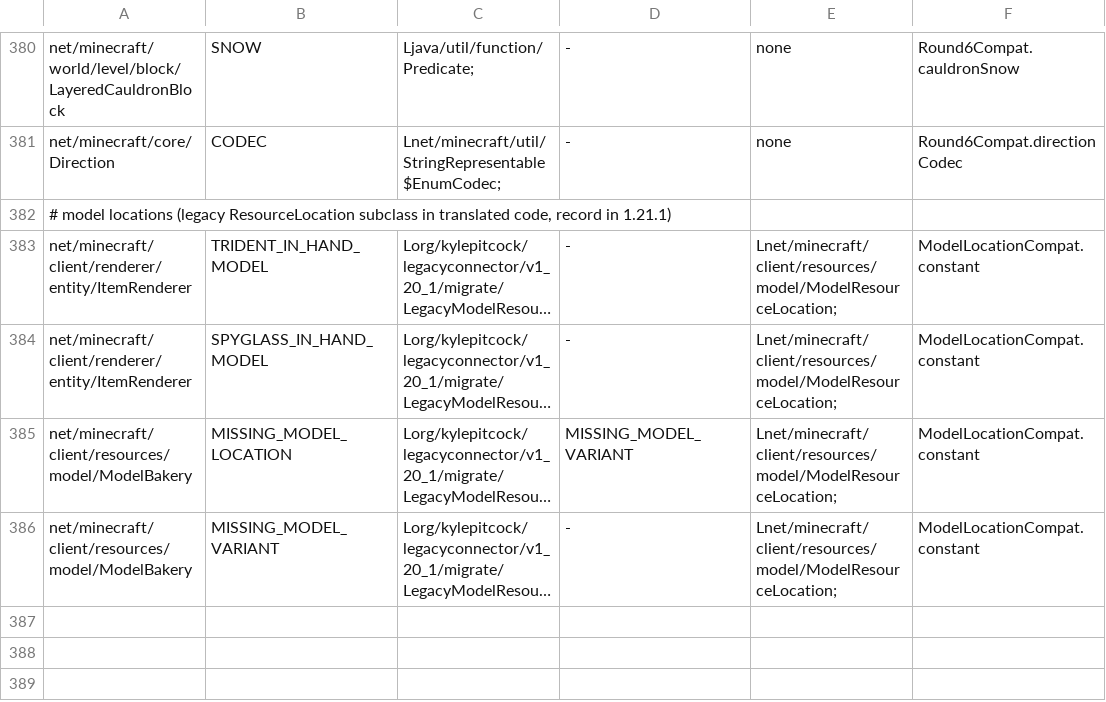
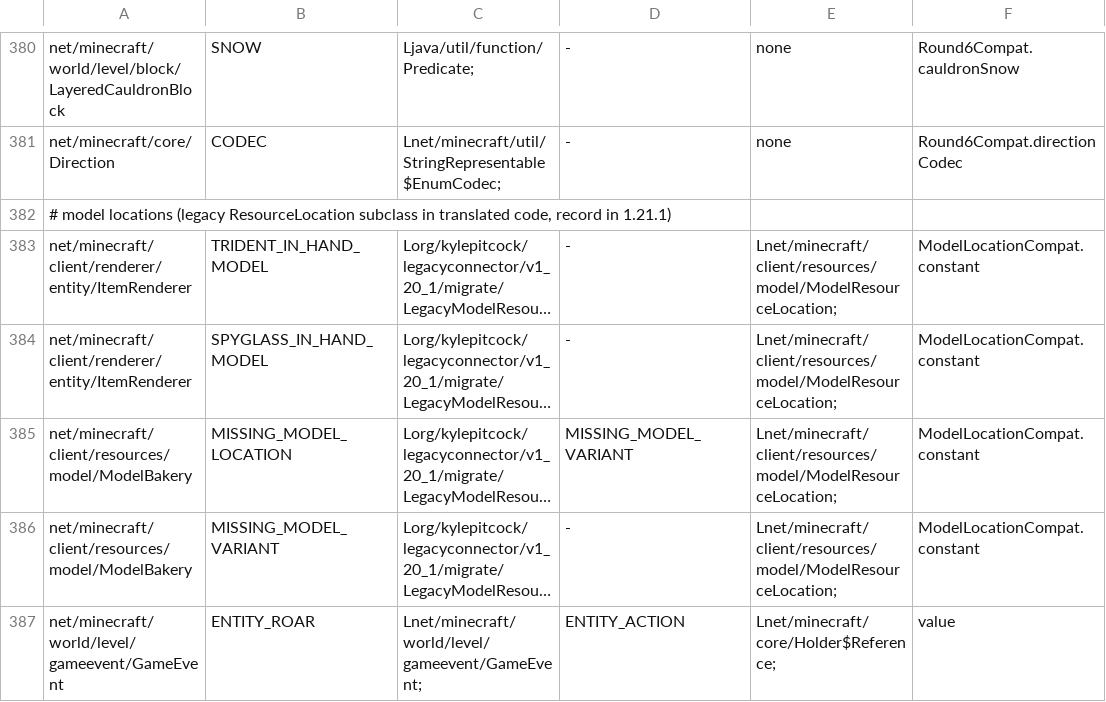
Before and after one commit to kylepitcock/Legacy-Connector, a TSV file: loader/src/main/resources/legacyconnector/forward/1.20.1/mc-fields.tsv, drawn as a sheet; only a part is shown, gaps mark what is left out; long unchanged cells end in …; the diff names each change by its address in the sheet, - before the commit and + after, or states it on an @@ line.

```diff
--- a/loader/src/main/resources/legacyconnector/forward/1.20.1/mc-fields.tsv
+++ b/loader/src/main/resources/legacyconnector/forward/1.20.1/mc-fields.tsv
+row 387: net/minecraft/world/level/gameevent/GameEvent | ENTITY_ROAR | Lnet/minecraft/world/level/gameevent/GameEvent; | ENTITY_ACTION | Lnet/minecraft/core/Holder$Reference; | value
```
Also changed, not shown: loader/src/main/resources/legacyconnector/forward/1.20.1/mc-calls.tsv, 2 other files.
